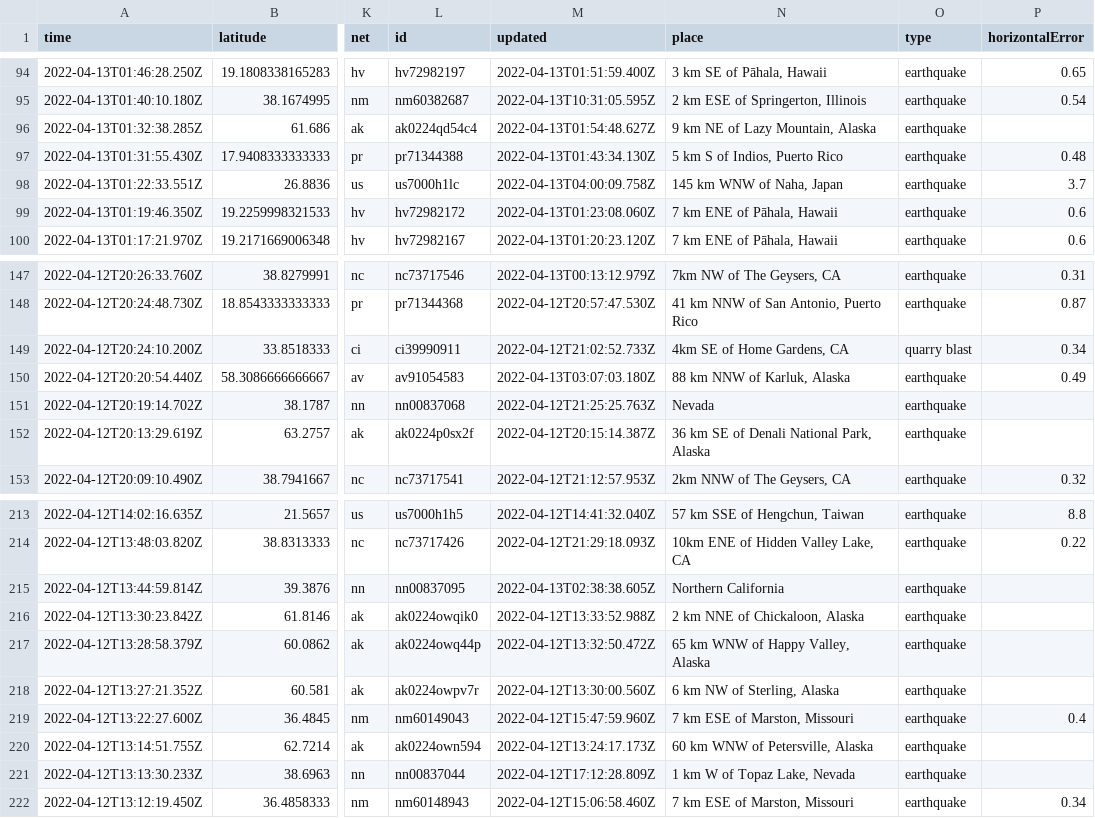
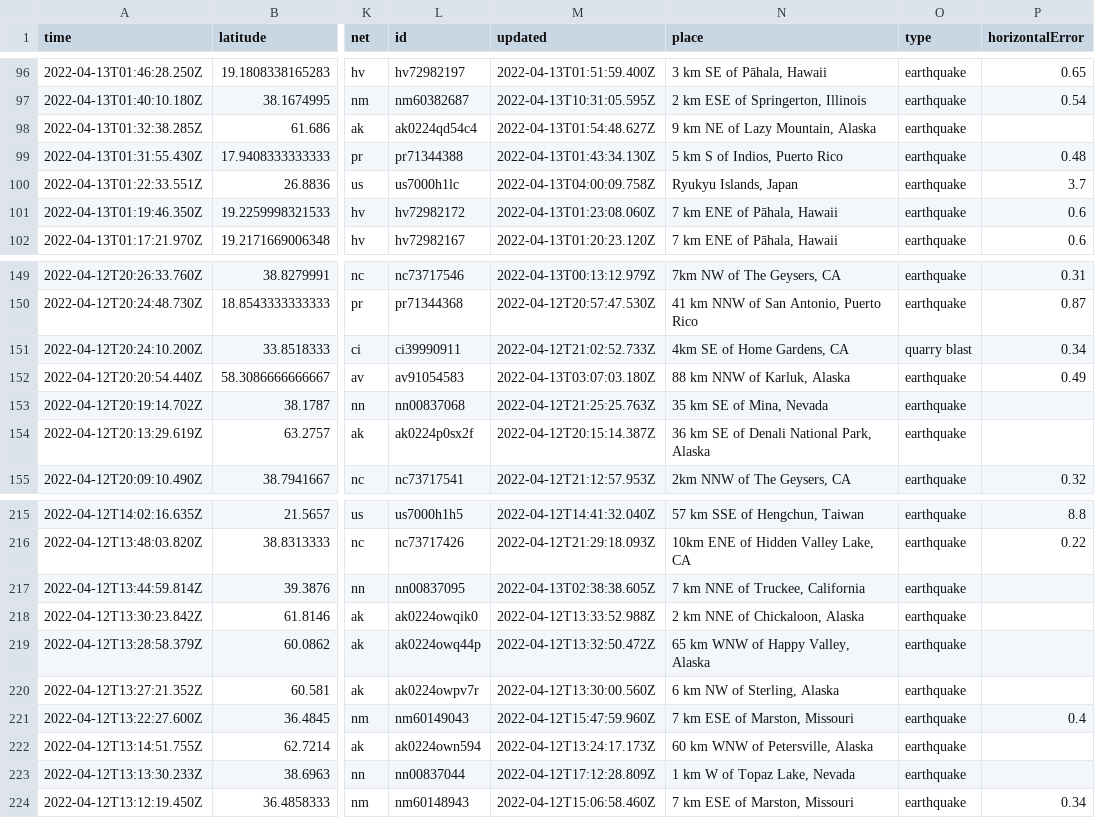
Before and after one commit to adriandgarcia/nicar2022_github_actions, a CSV file: usgs_current.csv, drawn as a sheet; only a part is shown, gaps mark what is left out; addresses are those after the commit; the diff covers the shown part only; the diff names each change by its address in the sheet, - before the commit and + after, or states it on an @@ line.

```diff
--- a/usgs_current.csv
+++ b/usgs_current.csv
-N100 (place): 145 km WNW of Naha, Japan
+N100 (place): Ryukyu Islands, Japan
-N153 (place): Nevada
+N153 (place): 35 km SE of Mina, Nevada
-N217 (place): Northern California
+N217 (place): 7 km NNE of Truckee, California
```
Also changed, not shown: 2 added rows and 4 edited cells elsewhere in this file, 1 other file.
